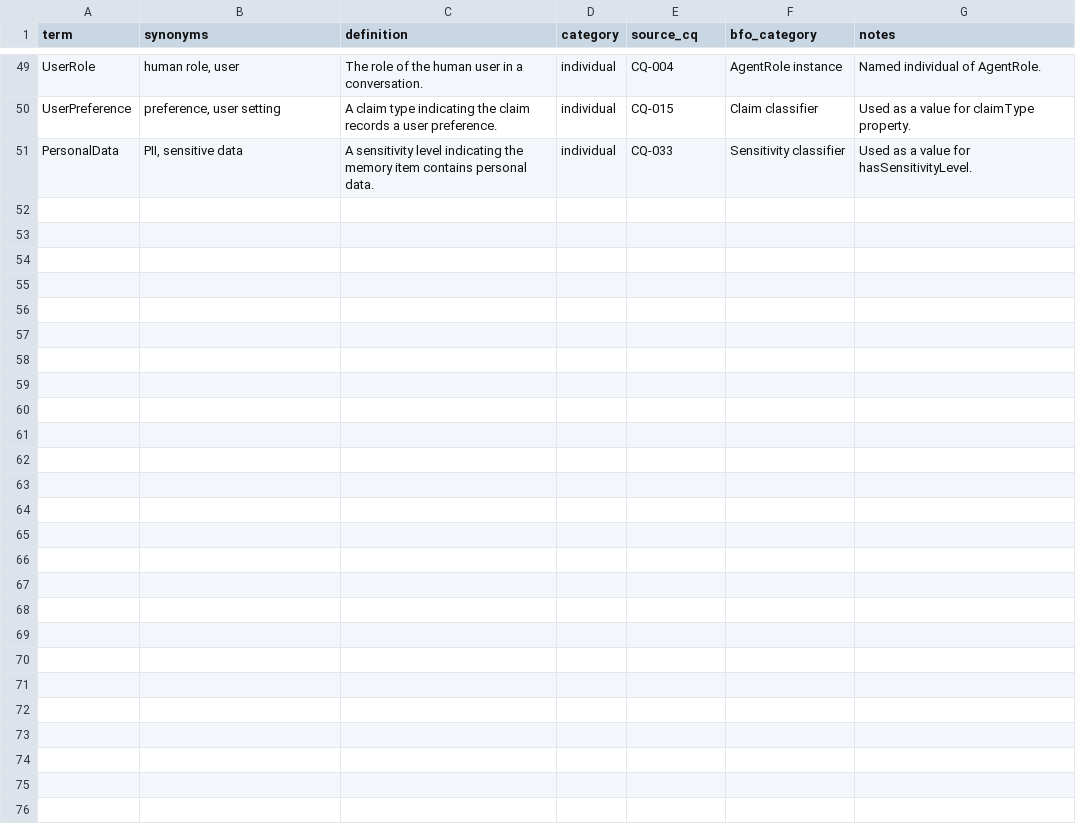
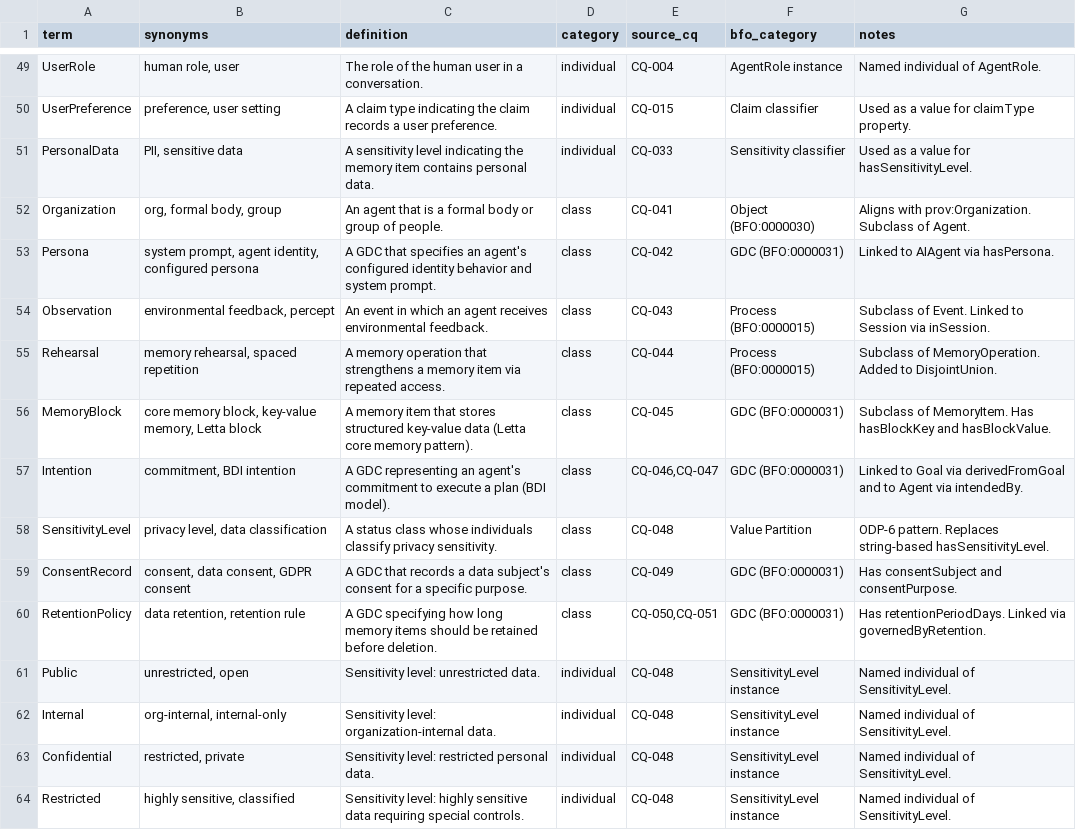
Before and after one commit to mepuka/ontology-skill, a CSV file: ontologies/personal_agent_ontology/docs/glossary.csv, drawn as a sheet; only a part is shown, gaps mark what is left out; the diff names each change by its address in the sheet, - before the commit and + after, or states it on an @@ line.

```diff
--- a/ontologies/personal_agent_ontology/docs/glossary.csv
+++ b/ontologies/personal_agent_ontology/docs/glossary.csv
+row 52: Organization | org, formal body, group | An agent that is a formal body or group of people. | class | CQ-041 | Object (BFO:0000030) | Aligns with prov:Organization. Subclass of Agent.
+row 53: Persona | system prompt, agent identity, configured persona | A GDC that specifies an agent's configured identity behavior and system prompt. | class | CQ-042 | GDC (BFO:0000031) | Linked to AIAgent via hasPersona.
+row 54: Observation | environmental feedback, percept | An event in which an agent receives environmental feedback. | class | CQ-043 | Process (BFO:0000015) | Subclass of Event. Linked to Session via inSession.
+row 55: Rehearsal | memory rehearsal, spaced repetition | A memory operation that strengthens a memory item via repeated access. | class | CQ-044 | Process (BFO:0000015) | Subclass of MemoryOperation. Added to DisjointUnion.
+row 56: MemoryBlock | core memory block, key-value memory, Letta block | A memory item that stores structured key-value data (Letta core memory pattern). | class | CQ-045 | GDC (BFO:0000031) | Subclass of MemoryItem. Has hasBlockKey and hasBlockValue.
+row 57: Intention | commitment, BDI intention | A GDC representing an agent's commitment to execute a plan (BDI model). | class | CQ-046,CQ-047 | GDC (BFO:0000031) | Linked to Goal via derivedFromGoal and to Agent via intendedBy.
+row 58: SensitivityLevel | privacy level, data classification | A status class whose individuals classify privacy sensitivity. | class | CQ-048 | Value Partition | ODP-6 pattern. Replaces string-based hasSensitivityLevel.
+row 59: ConsentRecord | consent, data consent, GDPR consent | A GDC that records a data subject's consent for a specific purpose. | class | CQ-049 | GDC (BFO:0000031) | Has consentSubject and consentPurpose.
+row 60: RetentionPolicy | data retention, retention rule | A GDC specifying how long memory items should be retained before deletion. | class | CQ-050,CQ-051 | GDC (BFO:0000031) | Has retentionPeriodDays. Linked via governedByRetention.
+row 61: Public | unrestricted, open | Sensitivity level: unrestricted data. | individual | CQ-048 | SensitivityLevel instance | Named individual of SensitivityLevel.
+row 62: Internal | org-internal, internal-only | Sensitivity level: organization-internal data. | individual | CQ-048 | SensitivityLevel instance | Named individual of SensitivityLevel.
+row 63: Confidential | restricted, private | Sensitivity level: restricted personal data. | individual | CQ-048 | SensitivityLevel instance | Named individual of SensitivityLevel.
+row 64: Restricted | highly sensitive, classified | Sensitivity level: highly sensitive data requiring special controls. | individual | CQ-048 | SensitivityLevel instance | Named individual of SensitivityLevel.
```
Also changed, not shown: ontologies/personal_agent_ontology/docs/traceability-matrix.csv, 28 other files.
